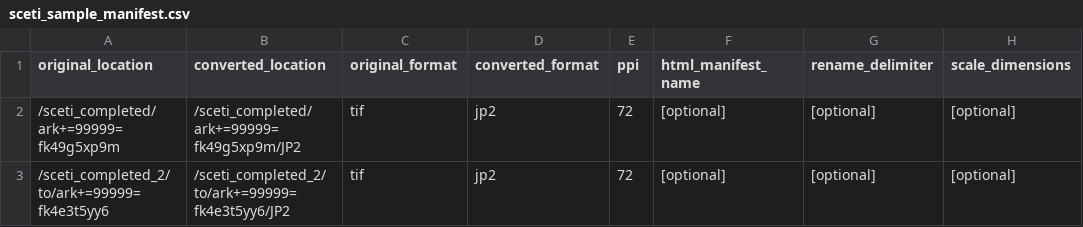
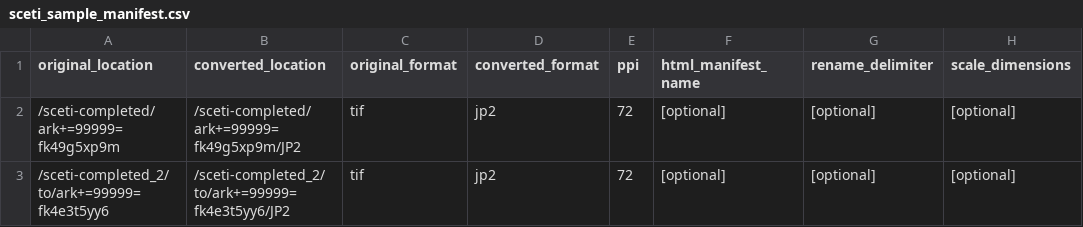
Before and after one commit to upenn-libraries/image_format_converter, a CSV file: sceti_sample_manifest.csv, drawn as a sheet; only a part is shown; the diff names each change by its address in the sheet, - before the commit and + after, or states it on an @@ line.

Commit message:
rename volumes to follow convention

```diff
--- a/sceti_sample_manifest.csv
+++ b/sceti_sample_manifest.csv
-A2 (original_location): /sceti_completed/ark+=99999=fk49g5xp9m
+A2 (original_location): /sceti-completed/ark+=99999=fk49g5xp9m
-B2 (converted_location): /sceti_completed/ark+=99999=fk49g5xp9m/JP2
+B2 (converted_location): /sceti-completed/ark+=99999=fk49g5xp9m/JP2
-A3 (original_location): /sceti_completed_2/to/ark+=99999=fk4e3t5yy6
+A3 (original_location): /sceti-completed_2/to/ark+=99999=fk4e3t5yy6
-B3 (converted_location): /sceti_completed_2/to/ark+=99999=fk4e3t5yy6/JP2
+B3 (converted_location): /sceti-completed_2/to/ark+=99999=fk4e3t5yy6/JP2
```
Also changed, not shown: 1 other file.
